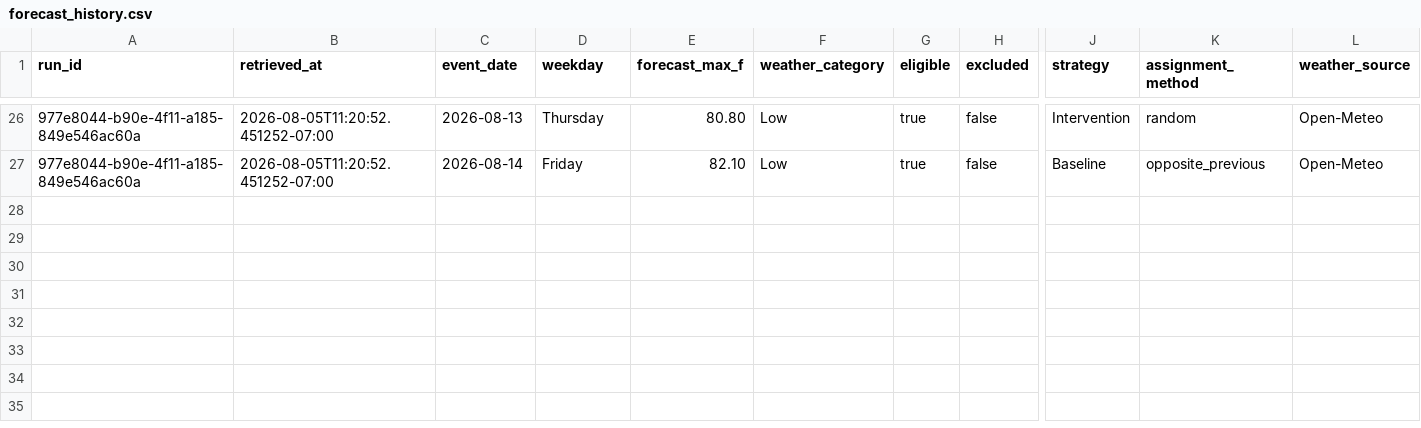
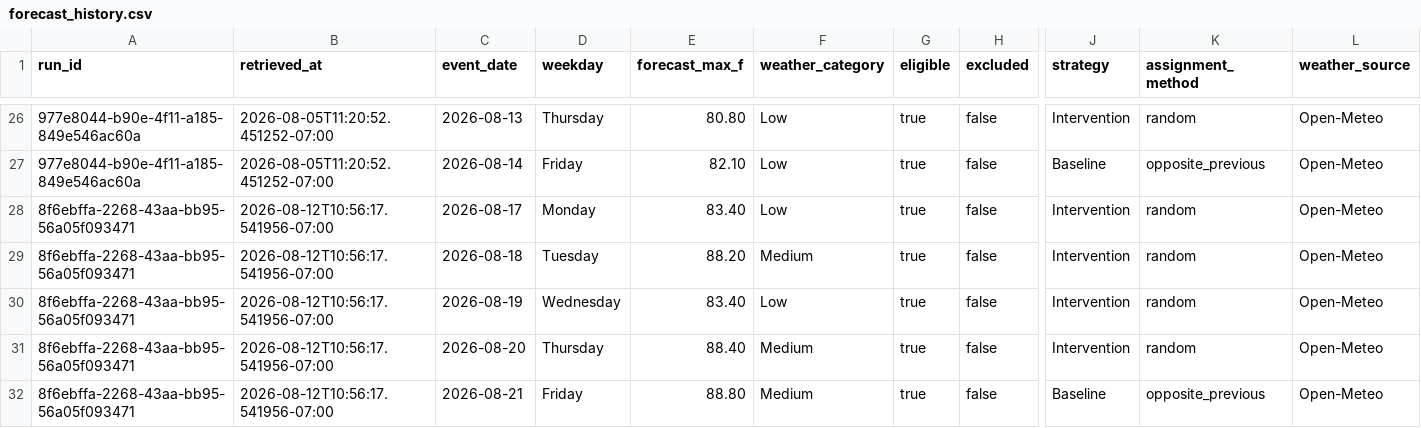
Before and after one commit to TharangaJay/df_event_scheduler, a CSV file: data/forecast_history.csv, drawn as a sheet; only a part is shown, gaps mark what is left out; rows hold the shown columns only; the diff names each change by its address in the sheet, - before the commit and + after, or states it on an @@ line.

```diff
--- a/data/forecast_history.csv
+++ b/data/forecast_history.csv
+row 28: 8f6ebffa-2268-43aa-bb95-56a05f093471 | 2026-08-12T10:56:17.541956-07:00 | 2026-08-17 | Monday | 83.40 | Low | true | false | Intervention | random | Open-Meteo
+row 29: 8f6ebffa-2268-43aa-bb95-56a05f093471 | 2026-08-12T10:56:17.541956-07:00 | 2026-08-18 | Tuesday | 88.20 | Medium | true | false | Intervention | random | Open-Meteo
+row 30: 8f6ebffa-2268-43aa-bb95-56a05f093471 | 2026-08-12T10:56:17.541956-07:00 | 2026-08-19 | Wednesday | 83.40 | Low | true | false | Intervention | random | Open-Meteo
+row 31: 8f6ebffa-2268-43aa-bb95-56a05f093471 | 2026-08-12T10:56:17.541956-07:00 | 2026-08-20 | Thursday | 88.40 | Medium | true | false | Intervention | random | Open-Meteo
+row 32: 8f6ebffa-2268-43aa-bb95-56a05f093471 | 2026-08-12T10:56:17.541956-07:00 | 2026-08-21 | Friday | 88.80 | Medium | true | false | Baseline | opposite_previous | Open-Meteo
```
Also changed, not shown: data/assignment_history.csv.
